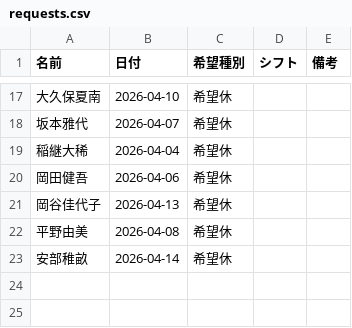
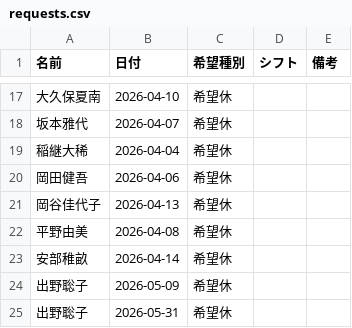
Before and after one commit to kuromamesan20-alt/kinmu-hyo, a CSV file: data/requests.csv, drawn as a sheet; only a part is shown, gaps mark what is left out; the diff names each change by its address in the sheet, - before the commit and + after, or states it on an @@ line.

Commit message:
希望休データを更新

```diff
--- a/data/requests.csv
+++ b/data/requests.csv
+row 24: 出野聡子 | 2026-05-09 | 希望休
+row 25: 出野聡子 | 2026-05-31 | 希望休
```
